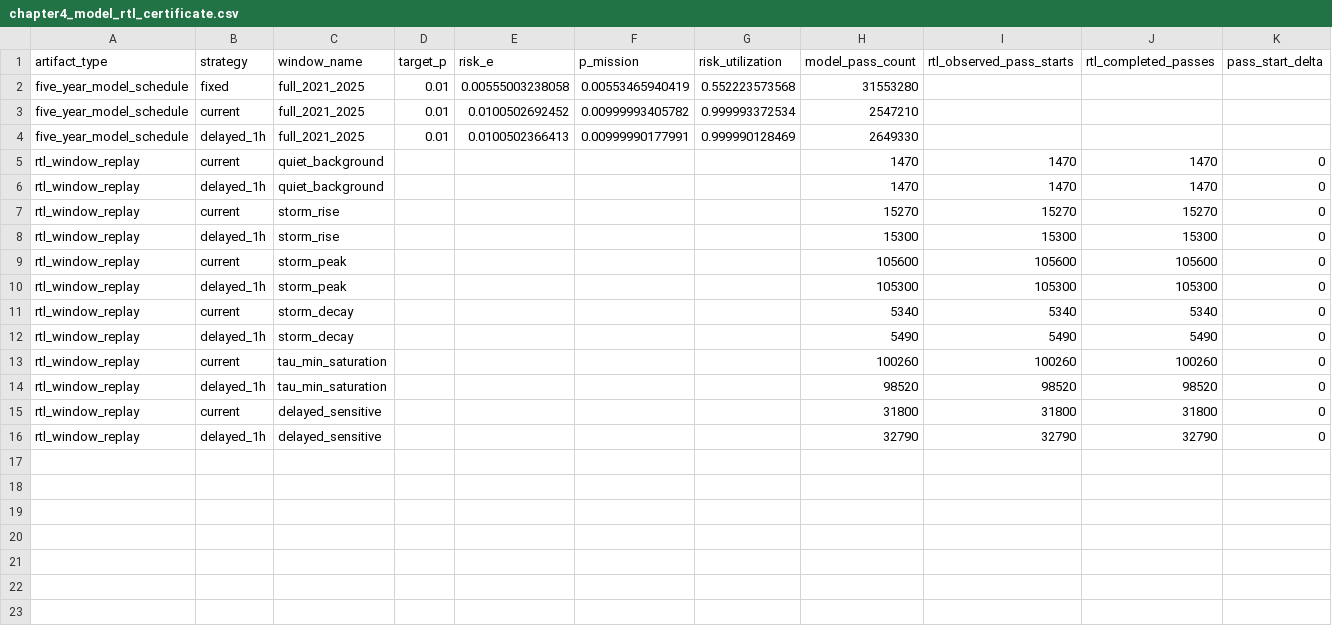
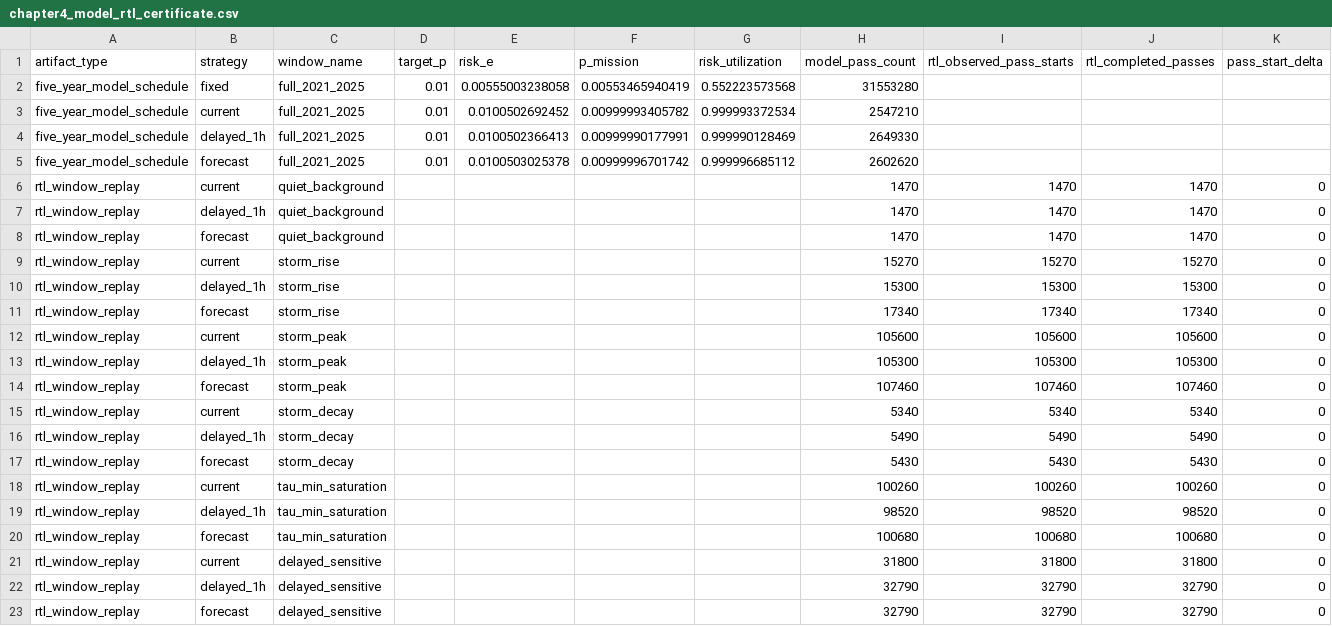
Before and after one commit to z3tm4n-x/chapter4-risk-limited-scrubber, a CSV file: results/chapter4_model_rtl_certificate.csv, drawn as a sheet; only a part is shown; rows hold the shown columns only; the diff names each change by its address in the sheet, - before the commit and + after, or states it on an @@ line.

```diff
--- a/results/chapter4_model_rtl_certificate.csv
+++ b/results/chapter4_model_rtl_certificate.csv
+row 5: five_year_model_schedule | forecast | full_2021_2025 | 0.01 | 0.0100503025378 | 0.00999996701742 | 0.999996685112 | 2602620
+row 8: rtl_window_replay | forecast | quiet_background |  |  |  |  | 1470 | 1470 | 1470 | 0
+row 11: rtl_window_replay | forecast | storm_rise |  |  |  |  | 17340 | 17340 | 17340 | 0
+row 14: rtl_window_replay | forecast | storm_peak |  |  |  |  | 107460 | 107460 | 107460 | 0
+row 17: rtl_window_replay | forecast | storm_decay |  |  |  |  | 5430 | 5430 | 5430 | 0
+row 20: rtl_window_replay | forecast | tau_min_saturation |  |  |  |  | 100680 | 100680 | 100680 | 0
+row 23: rtl_window_replay | forecast | delayed_sensitive |  |  |  |  | 32790 | 32790 | 32790 | 0
```
Also changed, not shown: results/chapter4_overhead_gain_certificate.csv, results/rtl_replay/ch3_window_replay_summary.csv, 14 other files.
